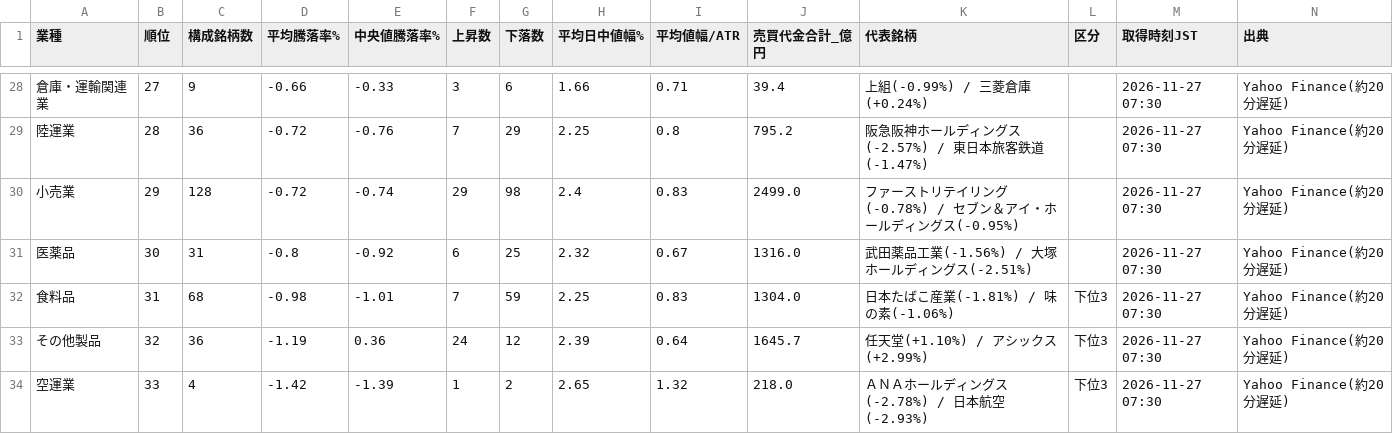
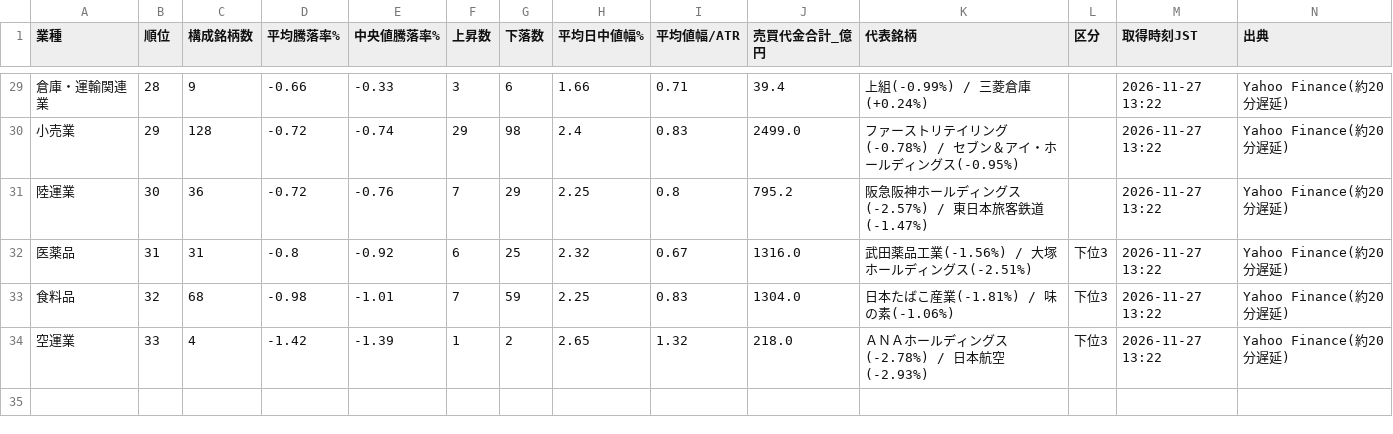
Before and after one commit to taisei4987/sector-scan, a CSV file: data/2026-11-27_morning_sectors.csv, drawn as a sheet; only a part is shown, gaps mark what is left out; the diff covers the shown part only.

```diff
--- a/data/2026-11-27_morning_sectors.csv
+++ b/data/2026-11-27_morning_sectors.csv
@@ -28,7 +29,6 @@
-倉庫・運輸関連業,27,9,-0.66,-0.33,3,6,1.66,0.71,39.4,上組(-0.99%) / 三菱倉庫(+0.24%),,2026-11-27 07:30,Yahoo Finance(約20分遅延)
-陸運業,28,36,-0.72,-0.76,7,29,2.25,0.8,795.2,阪急阪神ホールディングス(-2.57%) / 東日本旅客鉄道(-1.47%),,2026-11-27 07:30,Yahoo Finance(約20分遅延)
-小売業,29,128,-0.72,-0.74,29,98,2.4,0.83,2499.0,ファーストリテイリング(-0.78%) / セブン＆アイ・ホールディングス(-0.95%),,2026-11-27 07:30,Yahoo Finance(約20分遅延)
-医薬品,30,31,-0.8,-0.92,6,25,2.32,0.67,1316.0,武田薬品工業(-1.56%) / 大塚ホールディングス(-2.51%),,2026-11-27 07:30,Yahoo Finance(約20分遅延)
-食料品,31,68,-0.98,-1.01,7,59,2.25,0.83,1304.0,日本たばこ産業(-1.81%) / 味の素(-1.06%),下位3,2026-11-27 07:30,Yahoo Finance(約20分遅延)
-その他製品,32,36,-1.19,0.36,24,12,2.39,0.64,1645.7,任天堂(+1.10%) / アシックス(+2.99%),下位3,2026-11-27 07:30,Yahoo Finance(約20分遅延)
-空運業,33,4,-1.42,-1.39,1,2,2.65,1.32,218.0,ＡＮＡホールディングス(-2.78%) / 日本航空(-2.93%),下位3,2026-11-27 07:30,Yahoo Finance(約20分遅延)
+倉庫・運輸関連業,28,9,-0.66,-0.33,3,6,1.66,0.71,39.4,上組(-0.99%) / 三菱倉庫(+0.24%),,2026-11-27 13:22,Yahoo Finance(約20分遅延)
+小売業,29,128,-0.72,-0.74,29,98,2.4,0.83,2499.0,ファーストリテイリング(-0.78%) / セブン＆アイ・ホールディングス(-0.95%),,2026-11-27 13:22,Yahoo Finance(約20分遅延)
+陸運業,30,36,-0.72,-0.76,7,29,2.25,0.8,795.2,阪急阪神ホールディングス(-2.57%) / 東日本旅客鉄道(-1.47%),,2026-11-27 13:22,Yahoo Finance(約20分遅延)
+医薬品,31,31,-0.8,-0.92,6,25,2.32,0.67,1316.0,武田薬品工業(-1.56%) / 大塚ホールディングス(-2.51%),下位3,2026-11-27 13:22,Yahoo Finance(約20分遅延)
+食料品,32,68,-0.98,-1.01,7,59,2.25,0.83,1304.0,日本たばこ産業(-1.81%) / 味の素(-1.06%),下位3,2026-11-27 13:22,Yahoo Finance(約20分遅延)
+空運業,33,4,-1.42,-1.39,1,2,2.65,1.32,218.0,ＡＮＡホールディングス(-2.78%) / 日本航空(-2.93%),下位3,2026-11-27 13:22,Yahoo Finance(約20分遅延)
```
Also changed, not shown: 2 added rows, 1 removed row and 43 edited cells elsewhere in this file, data/2026-11-27_morning_stocks.csv, data/sector_trend.csv, 2 other files.
